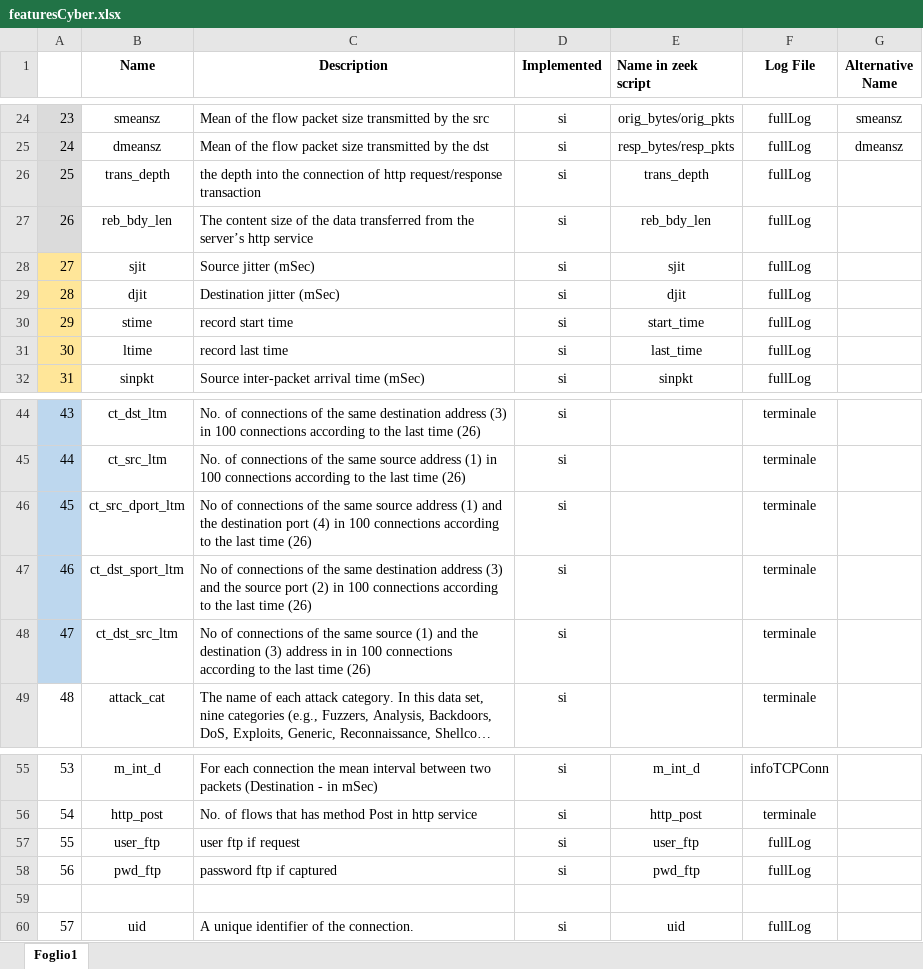
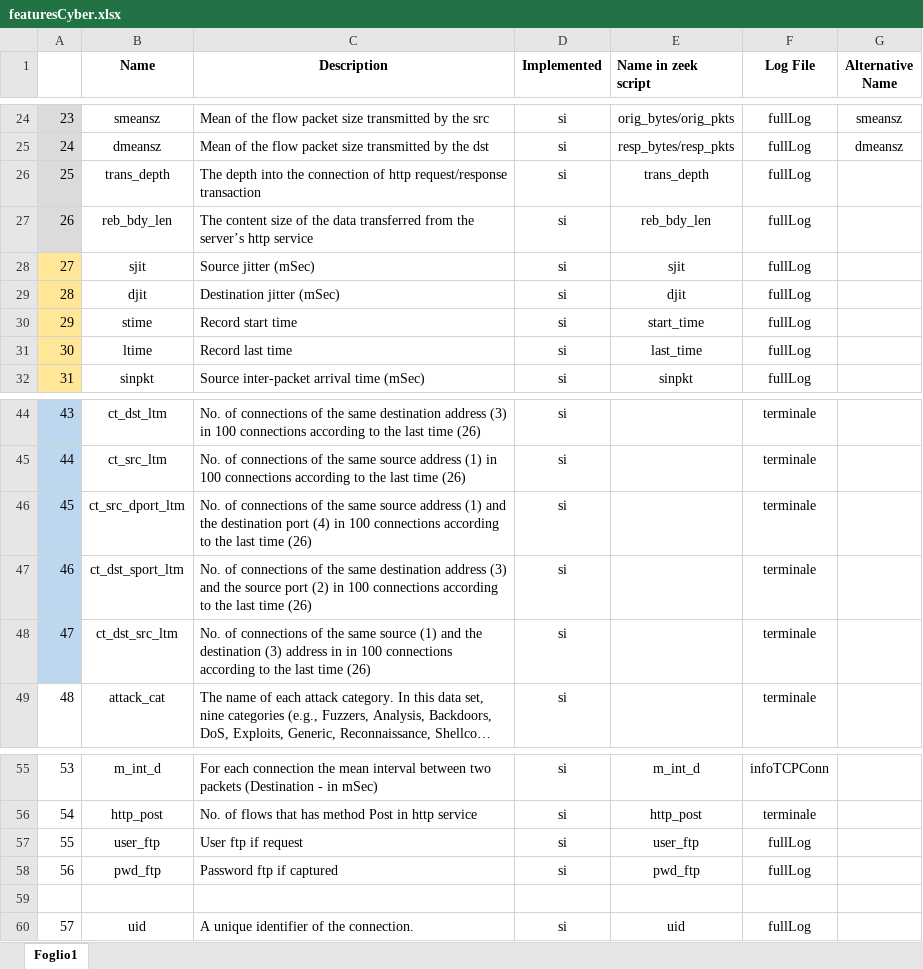
Before and after one commit to MichelangeloFlorio/Zeek-Pcap-Features-Extractor, an Excel workbook: featuresCyber.xlsx, sheet Foglio1, drawn as a sheet; only a part is shown, gaps mark what is left out; long unchanged cells end in …; values as stored, in another font and other column widths than the file's, no borders; conditional formats not drawn; the diff names each change by its address in the sheet, - before the commit and + after, or states it on an @@ line.

Commit message:
Add files via upload

```diff
--- a/featuresCyber.xlsx (sheet Foglio1)
+++ b/featuresCyber.xlsx (sheet Foglio1)
-C26 (Description): the depth into…
+C26 (Description): The depth into…
-C30 (Description): record start time
+C30 (Description): Record start time
-C31 (Description): record last time
+C31 (Description): Record last time
-C46 (Description): No of connections…
+C46 (Description): No. of connections…
-C47 (Description): No of connections…
+C47 (Description): No. of connections…
-C48 (Description): No of connections…
+C48 (Description): No. of connections…
-C57 (Description): user ftp if request
+C57 (Description): User ftp if request
-C58 (Description): password ftp if captured
+C58 (Description): Password ftp if captured
```
